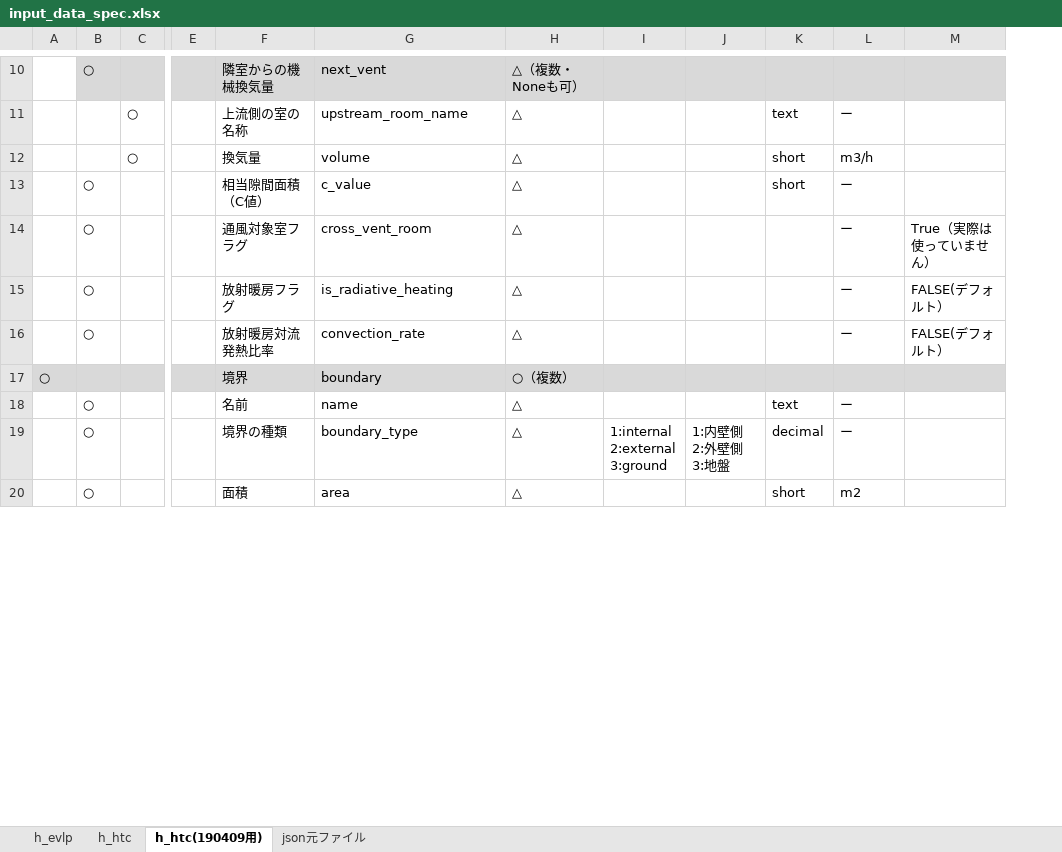
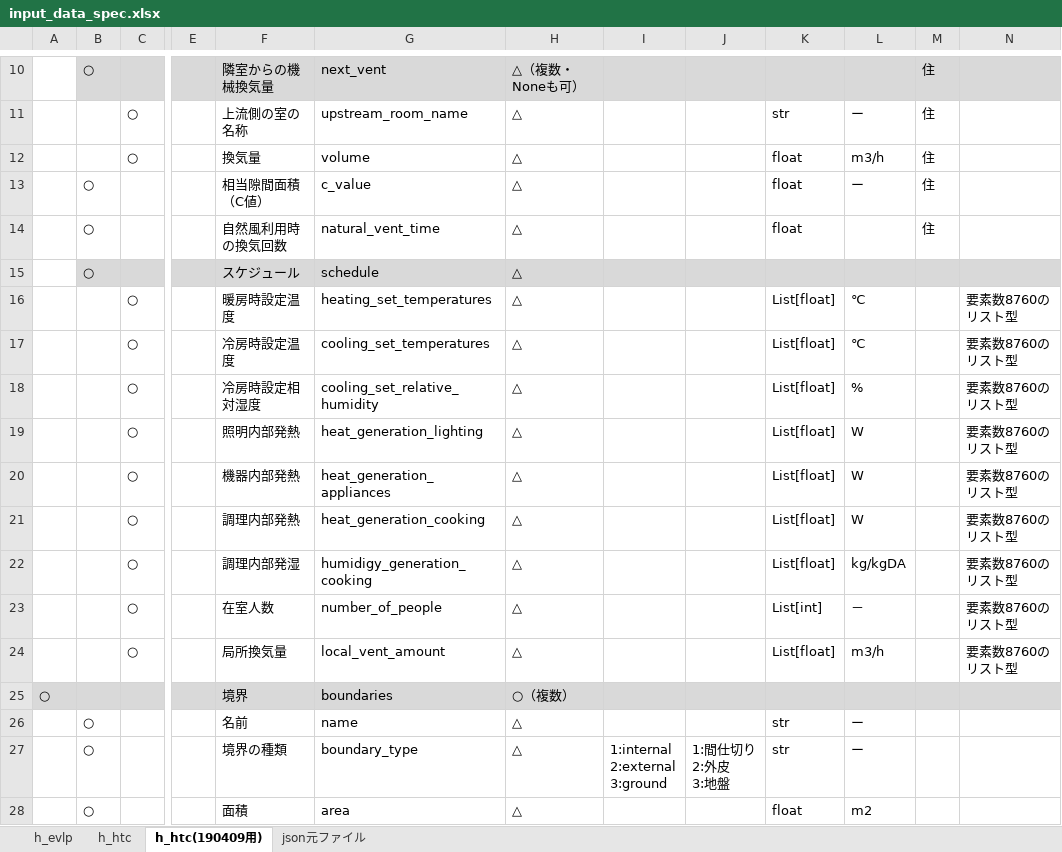
Before and after one commit to BRI-EES-House/heat_load_calc, an Excel workbook: input_data_spec.xlsx, sheet h_htc(190409用), drawn as a sheet; only a part is shown, gaps mark what is left out; values as stored, in another font and other column widths than the file's, no borders; removed rows and columns are numbered as before the commit, all else as after; rows hold the shown columns only; ↵ is a line break in a cell; the diff covers the shown part only; the diff names each change by its address in the sheet, - before the commit and + after, or states it on an @@ line.

```diff
--- a/input_data_spec.xlsx (sheet h_htc(190409用))
+++ b/input_data_spec.xlsx (sheet h_htc(190409用))
-column K, rows 11-13: text | short | short; rows 18-20: text | decimal | short
+column K, rows 11-13: str | float | float; rows 26-28: str | str | float
+column M, rows 10-13: all 住
-row 14:  | ○ |  |  | 通風対象室フラグ | cross_vent_room | △ |  |  |  | ー | True（実際は使っていません）
@@ row 15 moved to row 81: ○ @@
@@ row 16 moved to row 82: ○ @@
+row 14:  | ○ |  |  | 自然風利用時の換気回数 | natural_vent_time | △ |  |  | float |  | 住
+row 15:  | ○ |  |  | スケジュール | schedule | △
+row 16:  |  | ○ |  | 暖房時設定温度 | heating_set_temperatures | △ |  |  | List[float] | ℃ |  | 要素数8760のリスト型
+row 17:  |  | ○ |  | 冷房時設定温度 | cooling_set_temperatures | △ |  |  | List[float] | ℃ |  | 要素数8760のリスト型
+row 18:  |  | ○ |  | 冷房時設定相対湿度 | cooling_set_relative_humidity | △ |  |  | List[float] | % |  | 要素数8760のリスト型
+row 19:  |  | ○ |  | 照明内部発熱 | heat_generation_lighting | △ |  |  | List[float] | W |  | 要素数8760のリスト型
+row 20:  |  | ○ |  | 機器内部発熱 | heat_generation_appliances | △ |  |  | List[float] | W |  | 要素数8760のリスト型
+row 21:  |  | ○ |  | 調理内部発熱 | heat_generation_cooking | △ |  |  | List[float] | W |  | 要素数8760のリスト型
+row 22:  |  | ○ |  | 調理内部発湿 | humidigy_generation_cooking | △ |  |  | List[float] | kg/kgDA |  | 要素数8760のリスト型
+row 23:  |  | ○ |  | 在室人数 | number_of_people | △ |  |  | List[int] | － |  | 要素数8760のリスト型
+row 24:  |  | ○ |  | 局所換気量 | local_vent_amount | △ |  |  | List[float] | m3/h |  | 要素数8760のリスト型
-G25: boundary
+G25: boundaries
-J27: 1:内壁側 ↵ 2:外壁側 ↵ 3:地盤
+J27: 1:間仕切り ↵ 2:外皮 ↵ 3:地盤
```
Also changed, not shown: 19 added rows, 7 removed rows, 1 moved row and 14 edited cells elsewhere in this sheet.
